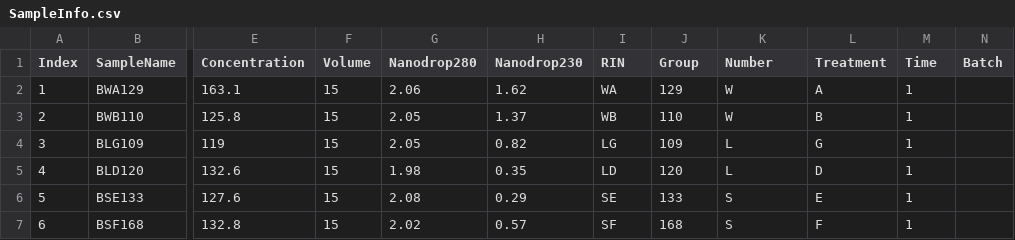
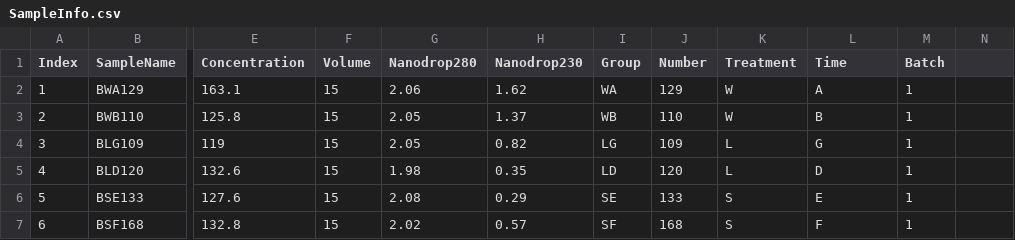
Before and after one commit to aperkes/TimecourseAnalysis, a CSV file: SampleInfo.csv, drawn as a sheet; only a part is shown, gaps mark what is left out; the diff names each change by its address in the sheet, - before the commit and + after, or states it on an @@ line.

Commit message:
cleaned up some more

```diff
--- a/SampleInfo.csv
+++ b/SampleInfo.csv
-I1: RIN
+I1: Group
-J1: Group
+J1: Number
-K1: Number
+K1: Treatment
-L1: Treatment
+L1: Time
-M1: Time
+M1: Batch
-N1: Batch
+N1: (empty)
```
